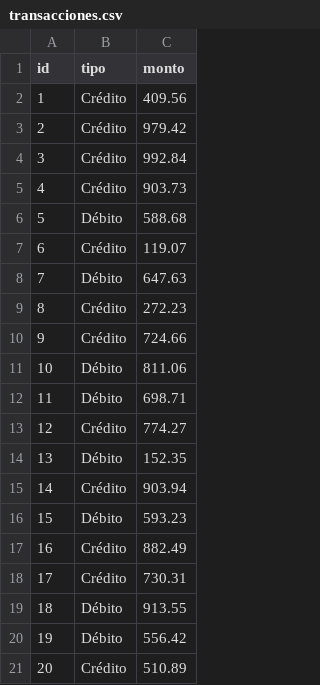
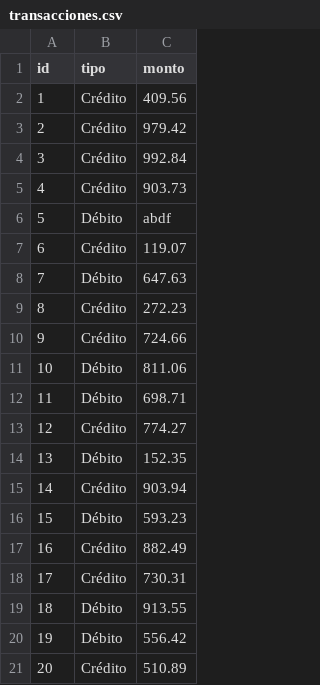
Before and after one commit to xKevO/retotecnico-cobol, a CSV file: transacciones.csv, drawn as a sheet.

```diff
--- a/transacciones.csv
+++ b/transacciones.csv
@@ -5,3 +5,3 @@ id,tipo,monto
 4,Crédito,903.73
-5,Débito,588.68
+5,Débito,abdf
 6,Crédito,119.07
```
Also changed, not shown: 1 other file.
